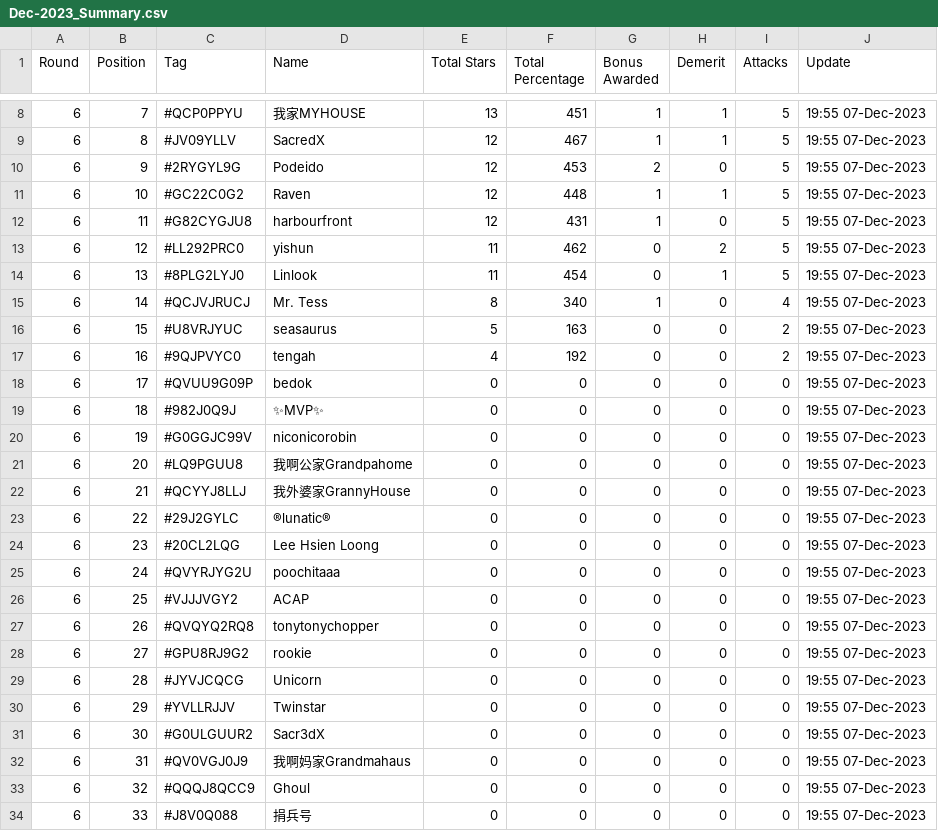
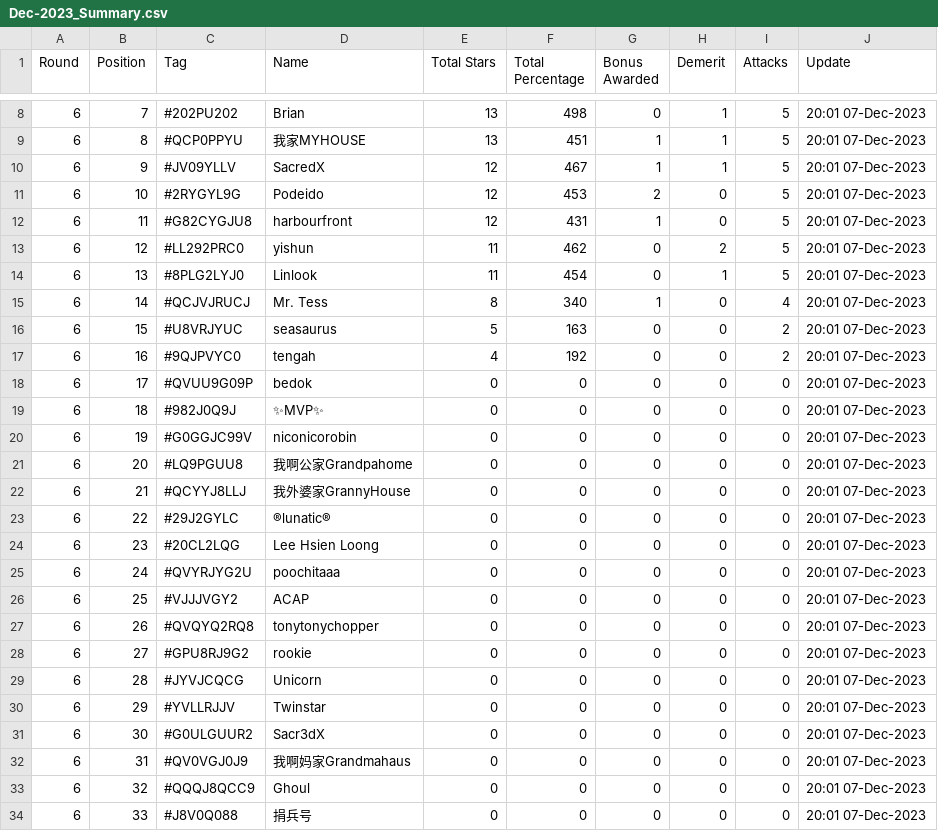
Before and after one commit to koweeshi/coc_cwl_scoreboard, a CSV file: Dec-2023_Summary.csv, drawn as a sheet; only a part is shown, gaps mark what is left out; the diff covers the shown part only; the diff names each change by its address in the sheet, - before the commit and + after, or states it on an @@ line.

```diff
--- a/Dec-2023_Summary.csv
+++ b/Dec-2023_Summary.csv
-C8 (Tag): #QCP0PPYU
+C8 (Tag): #202PU202
-D8 (Name): 我家MYHOUSE
+D8 (Name): Brian
-F8 (Total Percentage): 451
+F8 (Total Percentage): 498
-G8 (Bonus Awarded): 1
+G8 (Bonus Awarded): 0
-J8:J34 (Update): 19:55 07-Dec-2023
+J8:J34 (Update): 20:01 07-Dec-2023
-C9 (Tag): #JV09YLLV
+C9 (Tag): #QCP0PPYU
-D9 (Name): SacredX
+D9 (Name): 我家MYHOUSE
-E9 (Total Stars): 12
+E9 (Total Stars): 13
-F9 (Total Percentage): 467
+F9 (Total Percentage): 451
-C10 (Tag): #2RYGYL9G
+C10 (Tag): #JV09YLLV
-D10 (Name): Podeido
+D10 (Name): SacredX
-F10 (Total Percentage): 453
+F10 (Total Percentage): 467
-G10 (Bonus Awarded): 2
+G10 (Bonus Awarded): 1
-H10 (Demerit): 0
+H10 (Demerit): 1
-C11 (Tag): #GC22C0G2
+C11 (Tag): #2RYGYL9G
-D11 (Name): Raven
+D11 (Name): Podeido
-F11 (Total Percentage): 448
+F11 (Total Percentage): 453
-G11 (Bonus Awarded): 1
+G11 (Bonus Awarded): 2
-H11 (Demerit): 1
+H11 (Demerit): 0
```
Also changed, not shown: 43 edited cells elsewhere in this file.
